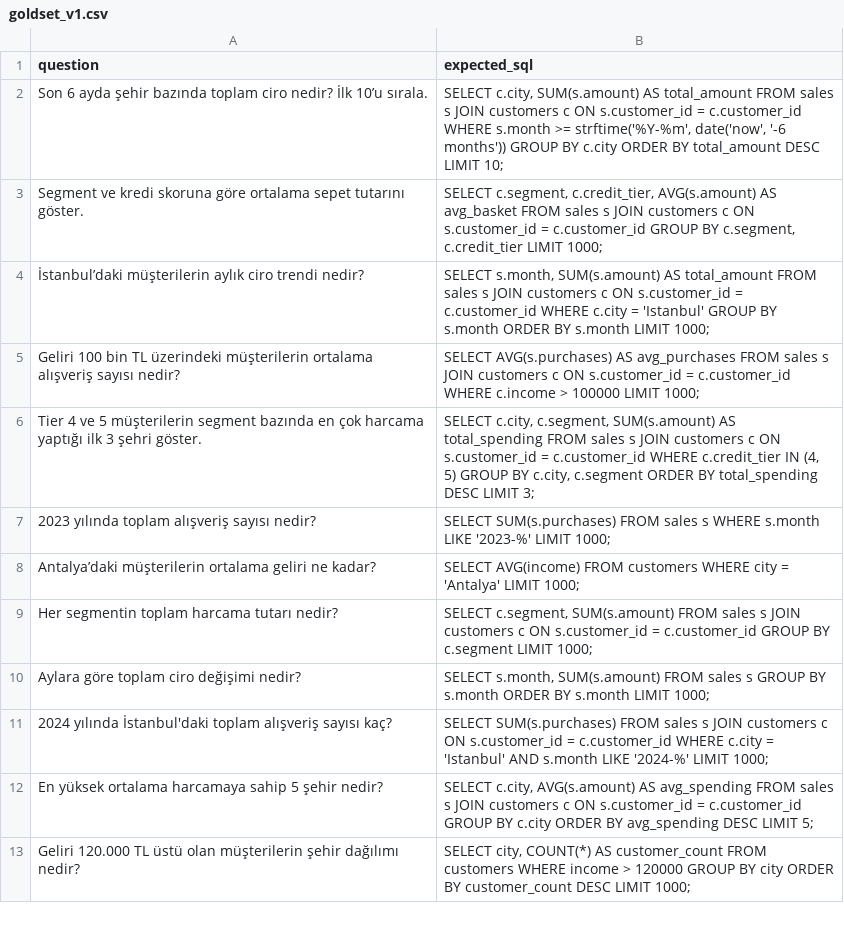
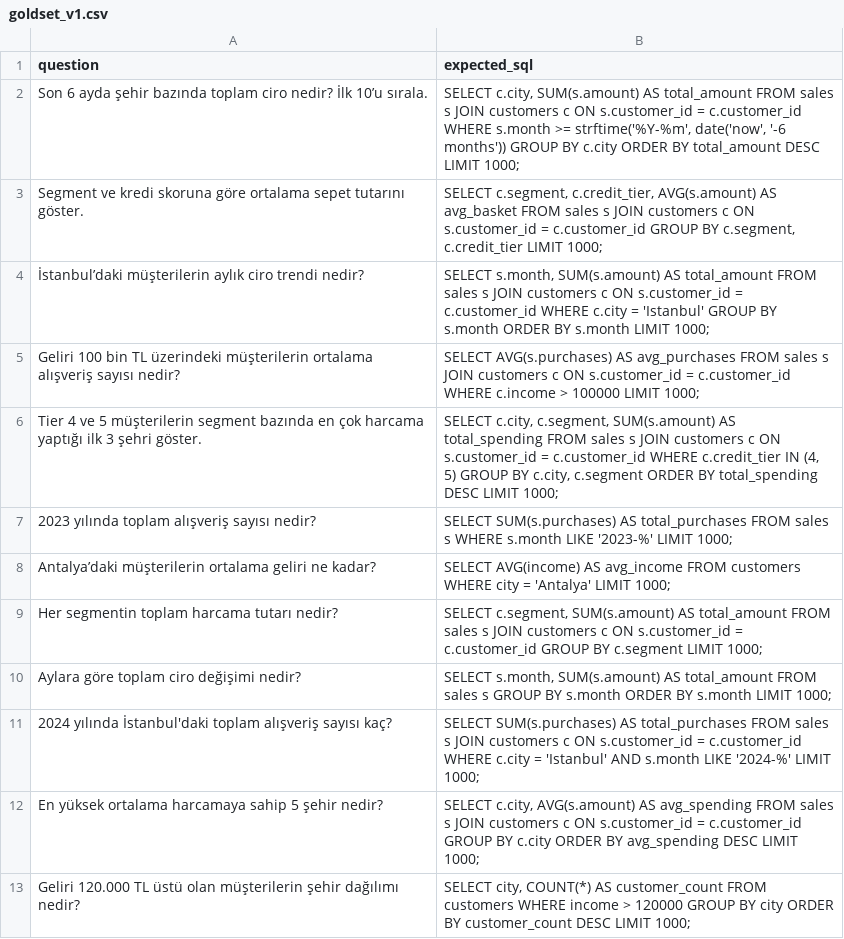
Before and after one commit to nidakayaduman/natural-language-to-sql, a CSV file: data/goldset_v1.csv, drawn as a sheet; only a part is shown; the diff covers the shown part only.

Commit message:
goldset updated

```diff
--- a/data/goldset_v1.csv
+++ b/data/goldset_v1.csv
@@ -1,3 +1,3 @@
 question,expected_sql
-Son 6 ayda şehir bazında toplam ciro nedir? İlk 10’u sırala.,"SELECT c.city, SUM(s.amount) AS total_amount FROM sales s JOIN customers c ON s.customer_id = c.customer_id WHERE s.month >= strftime('%Y-%m', date('now', '-6 months')) GROUP BY c.city ORDER BY total_amount DESC LIMIT 10;"
+Son 6 ayda şehir bazında toplam ciro nedir? İlk 10’u sırala.,"SELECT c.city, SUM(s.amount) AS total_amount FROM sales s JOIN customers c ON s.customer_id = c.customer_id WHERE s.month >= strftime('%Y-%m', date('now', '-6 months')) GROUP BY c.city ORDER BY total_amount DESC LIMIT 1000;"
 Segment ve kredi skoruna göre ortalama sepet tutarını göster.,"SELECT c.segment, c.credit_tier, AVG(s.amount) AS avg_basket FROM sales s JOIN customers c ON s.customer_id = c.customer_id GROUP BY c.segment, c.credit_tier LIMIT 1000;"
@@ -5,9 +5,9 @@ Segment ve kredi skoruna göre ortalama sepet tutarını göster.,"SELECT c.segm
 Geliri 100 bin TL üzerindeki müşterilerin ortalama alışveriş sayısı nedir?,SELECT AVG(s.purchases) AS avg_purchases FROM sales s JOIN customers c ON s.customer_id = c.customer_id WHERE c.income > 100000 LIMIT 1000;
-Tier 4 ve 5 müşterilerin segment bazında en çok harcama yaptığı ilk 3 şehri göster.,"SELECT c.city, c.segment, SUM(s.amount) AS total_spending FROM sales s JOIN customers c ON s.customer_id = c.customer_id WHERE c.credit_tier IN (4, 5) GROUP BY c.city, c.segment ORDER BY total_spending DESC LIMIT 3;"
-2023 yılında toplam alışveriş sayısı nedir?,SELECT SUM(s.purchases) FROM sales s WHERE s.month LIKE '2023-%' LIMIT 1000;
-Antalya’daki müşterilerin ortalama geliri ne kadar?,SELECT AVG(income) FROM customers WHERE city = 'Antalya' LIMIT 1000;
-Her segmentin toplam harcama tutarı nedir?,"SELECT c.segment, SUM(s.amount) FROM sales s JOIN customers c ON s.customer_id = c.customer_id GROUP BY c.segment LIMIT 1000;"
-Aylara göre toplam ciro değişimi nedir?,"SELECT s.month, SUM(s.amount) FROM sales s GROUP BY s.month ORDER BY s.month LIMIT 1000;"
-2024 yılında İstanbul'daki toplam alışveriş sayısı kaç?,SELECT SUM(s.purchases) FROM sales s JOIN customers c ON s.customer_id = c.customer_id WHERE c.city = 'Istanbul' AND s.month LIKE '2024-%' LIMIT 1000;
-En yüksek ortalama harcamaya sahip 5 şehir nedir?,"SELECT c.city, AVG(s.amount) AS avg_spending FROM sales s JOIN customers c ON s.customer_id = c.customer_id GROUP BY c.city ORDER BY avg_spending DESC LIMIT 5;"
+Tier 4 ve 5 müşterilerin segment bazında en çok harcama yaptığı ilk 3 şehri göster.,"SELECT c.city, c.segment, SUM(s.amount) AS total_spending FROM sales s JOIN customers c ON s.customer_id = c.customer_id WHERE c.credit_tier IN (4, 5) GROUP BY c.city, c.segment ORDER BY total_spending DESC LIMIT 1000;"
+2023 yılında toplam alışveriş sayısı nedir?,SELECT SUM(s.purchases) AS total_purchases FROM sales s WHERE s.month LIKE '2023-%' LIMIT 1000;
+Antalya’daki müşterilerin ortalama geliri ne kadar?,SELECT AVG(income) AS avg_income FROM customers WHERE city = 'Antalya' LIMIT 1000;
+Her segmentin toplam harcama tutarı nedir?,"SELECT c.segment, SUM(s.amount) AS total_amount FROM sales s JOIN customers c ON s.customer_id = c.customer_id GROUP BY c.segment LIMIT 1000;"
+Aylara göre toplam ciro değişimi nedir?,"SELECT s.month, SUM(s.amount) AS total_amount FROM sales s GROUP BY s.month ORDER BY s.month LIMIT 1000;"
+2024 yılında İstanbul'daki toplam alışveriş sayısı kaç?,SELECT SUM(s.purchases) AS total_purchases FROM sales s JOIN customers c ON s.customer_id = c.customer_id WHERE c.city = 'Istanbul' AND s.month LIKE '2024-%' LIMIT 1000;
+En yüksek ortalama harcamaya sahip 5 şehir nedir?,"SELECT c.city, AVG(s.amount) AS avg_spending FROM sales s JOIN customers c ON s.customer_id = c.customer_id GROUP BY c.city ORDER BY avg_spending DESC LIMIT 1000;"
 Geliri 120.000 TL üstü olan müşterilerin şehir dağılımı nedir?,"SELECT city, COUNT(*) AS customer_count FROM customers WHERE income > 120000 GROUP BY city ORDER BY customer_count DESC LIMIT 1000;"
```
Also changed, not shown: 9 edited cells elsewhere in this file, 1 other file.
